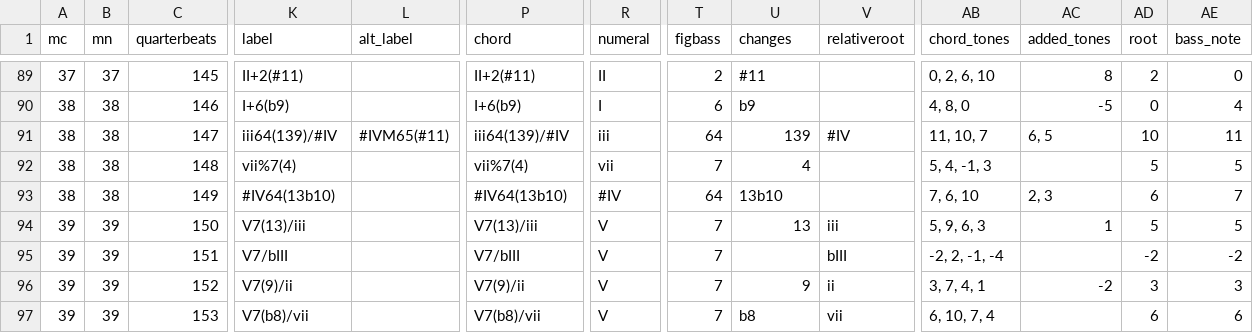
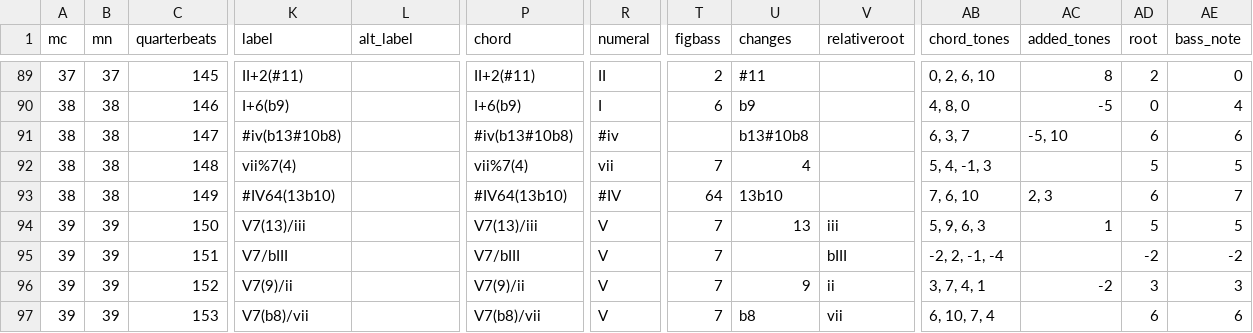
Before and after one commit to DCMLab/bartok_bagatelles, a TSV file: harmonies/op06n10.harmonies.tsv, drawn as a sheet; only a part is shown, gaps mark what is left out; the diff names each change by its address in the sheet, - before the commit and + after, or states it on an @@ line.

```diff
--- a/harmonies/op06n10.harmonies.tsv
+++ b/harmonies/op06n10.harmonies.tsv
-K91 (label): iii64(139)/#IV
+K91 (label): #iv(b13#10b8)
-L91 (alt_label): #IVM65(#11)
+L91 (alt_label): (empty)
-P91 (chord): iii64(139)/#IV
+P91 (chord): #iv(b13#10b8)
-R91 (numeral): iii
+R91 (numeral): #iv
-T91 (figbass): 64
+T91 (figbass): (empty)
-U91 (changes): 139
+U91 (changes): b13#10b8
-V91 (relativeroot): #IV
+V91 (relativeroot): (empty)
-AB91 (chord_tones): 11, 10, 7
+AB91 (chord_tones): 6, 3, 7
-AC91 (added_tones): 6, 5
+AC91 (added_tones): -5, 10
-AD91 (root): 10
+AD91 (root): 6
-AE91 (bass_note): 11
+AE91 (bass_note): 6
```
Also changed, not shown: reviewed/op06n10_reviewed.tsv, 3 other files.
